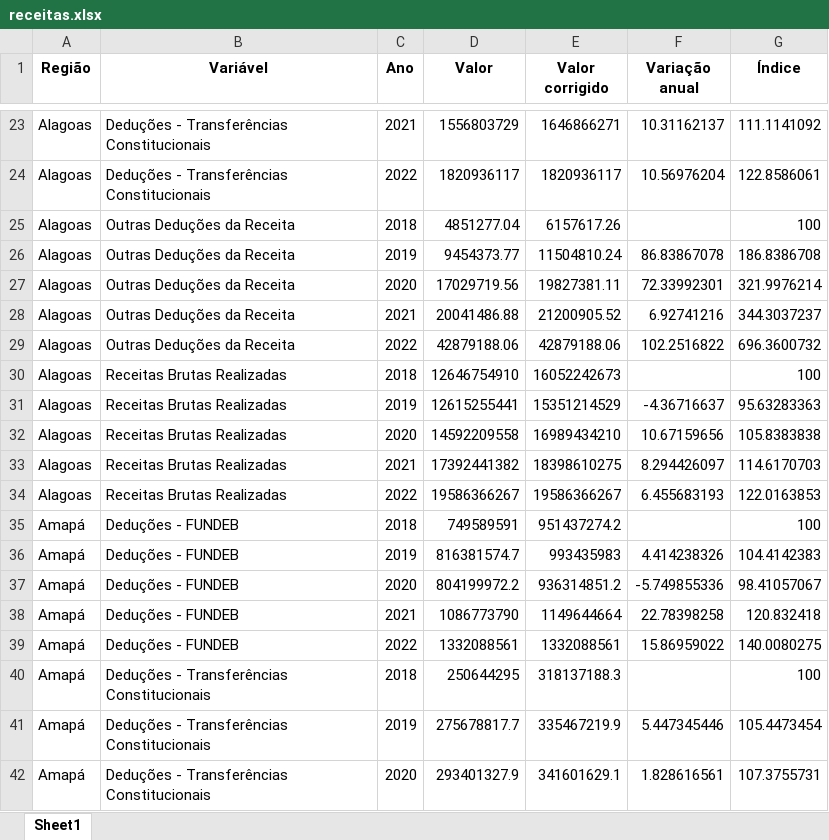
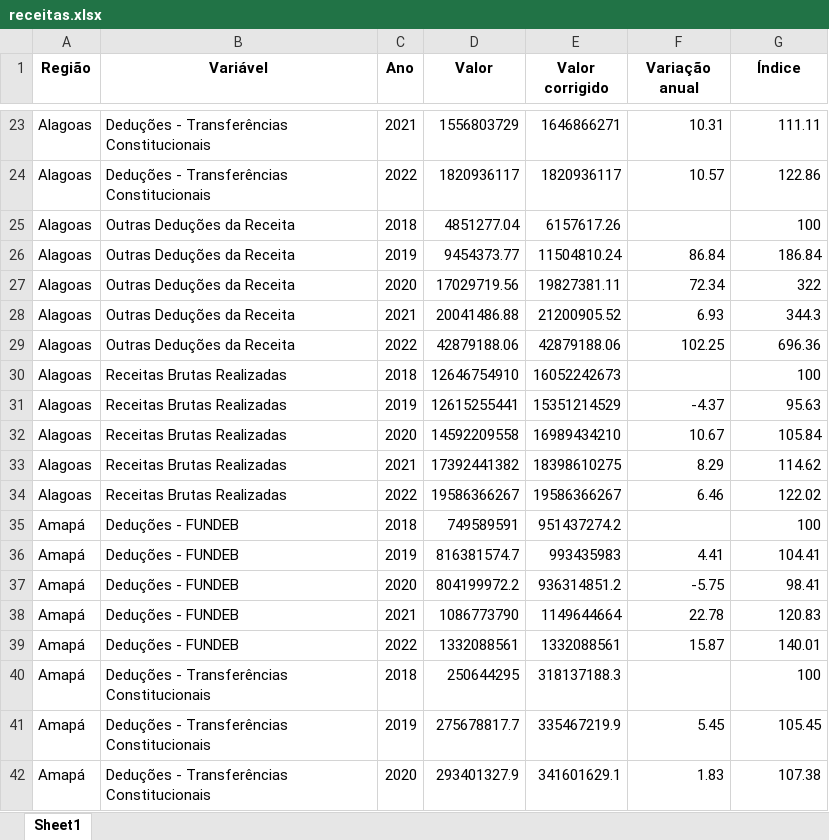
Before and after one commit to cafecomdados/transparencia, an Excel workbook: siconfi/receitas.xlsx, sheet Sheet1, drawn as a sheet; only a part is shown, gaps mark what is left out; values as stored, in another font and other column widths than the file's, no borders; the diff covers the shown part only; the diff names each change by its address in the sheet, - before the commit and + after, or states it on an @@ line.

```diff
--- a/siconfi/receitas.xlsx (sheet Sheet1)
+++ b/siconfi/receitas.xlsx (sheet Sheet1)
-F23 (Variação anual): 10.31162137
+F23 (Variação anual): 10.31
-G23 (Índice): 111.1141092
+G23 (Índice): 111.11
-F24 (Variação anual): 10.56976204
+F24 (Variação anual): 10.57
-G24 (Índice): 122.8586061
+G24 (Índice): 122.86
-F26 (Variação anual): 86.83867078
+F26 (Variação anual): 86.84
-G26 (Índice): 186.8386708
+G26 (Índice): 186.84
-F27 (Variação anual): 72.33992301
+F27 (Variação anual): 72.34
-G27 (Índice): 321.9976214
+G27 (Índice): 322
-F28 (Variação anual): 6.92741216
+F28 (Variação anual): 6.93
-G28 (Índice): 344.3037237
+G28 (Índice): 344.3
-F29 (Variação anual): 102.2516822
+F29 (Variação anual): 102.25
-G29 (Índice): 696.3600732
+G29 (Índice): 696.36
-F31 (Variação anual): -4.36716637
+F31 (Variação anual): -4.37
-G31 (Índice): 95.63283363
+G31 (Índice): 95.63
-F32 (Variação anual): 10.67159656
+F32 (Variação anual): 10.67
-G32 (Índice): 105.8383838
+G32 (Índice): 105.84
-F33 (Variação anual): 8.294426097
+F33 (Variação anual): 8.29
-G33 (Índice): 114.6170703
+G33 (Índice): 114.62
-F34 (Variação anual): 6.455683193
+F34 (Variação anual): 6.46
-G34 (Índice): 122.0163853
+G34 (Índice): 122.02
-F36 (Variação anual): 4.414238326
+F36 (Variação anual): 4.41
-G36 (Índice): 104.4142383
+G36 (Índice): 104.41
-F37 (Variação anual): -5.749855336
+F37 (Variação anual): -5.75
-G37 (Índice): 98.41057067
+G37 (Índice): 98.41
-F38 (Variação anual): 22.78398258
+F38 (Variação anual): 22.78
-G38 (Índice): 120.832418
+G38 (Índice): 120.83
-F39 (Variação anual): 15.86959022
+F39 (Variação anual): 15.87
-G39 (Índice): 140.0080275
+G39 (Índice): 140.01
-F41 (Variação anual): 5.447345446
+F41 (Variação anual): 5.45
-G41 (Índice): 105.4473454
+G41 (Índice): 105.45
-F42 (Variação anual): 1.828616561
+F42 (Variação anual): 1.83
-G42 (Índice): 107.3755731
+G42 (Índice): 107.38
```
Also changed, not shown: 706 edited cells elsewhere in this sheet, siconfi/despesa_fun.xlsx, siconfi/despesas.xlsx, 7 other files.
